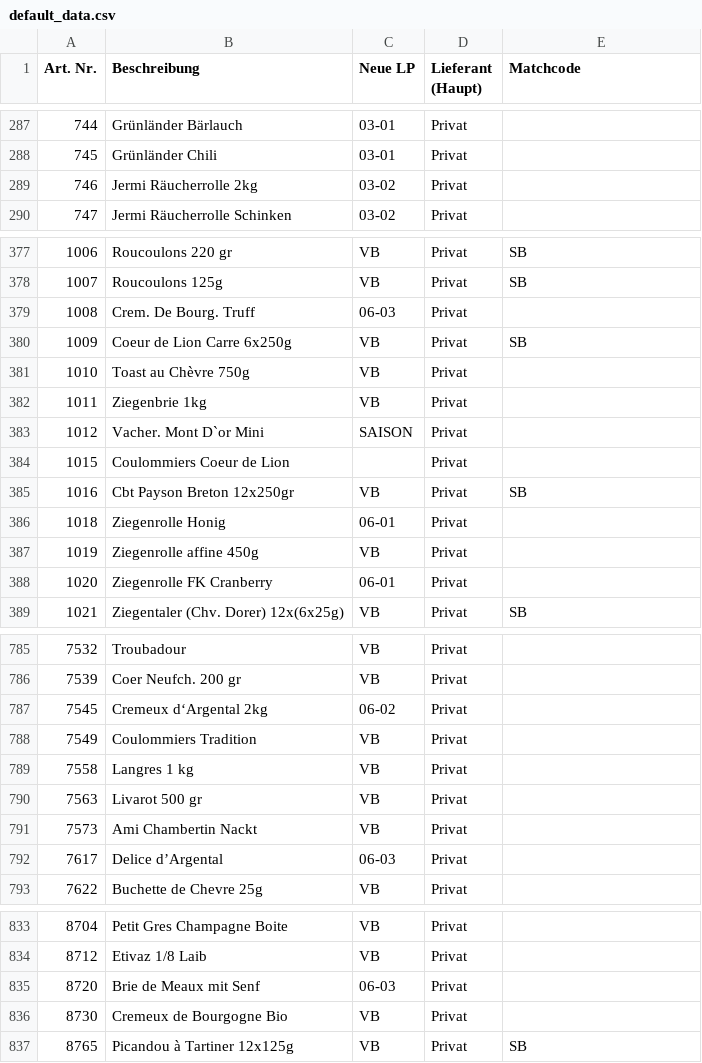
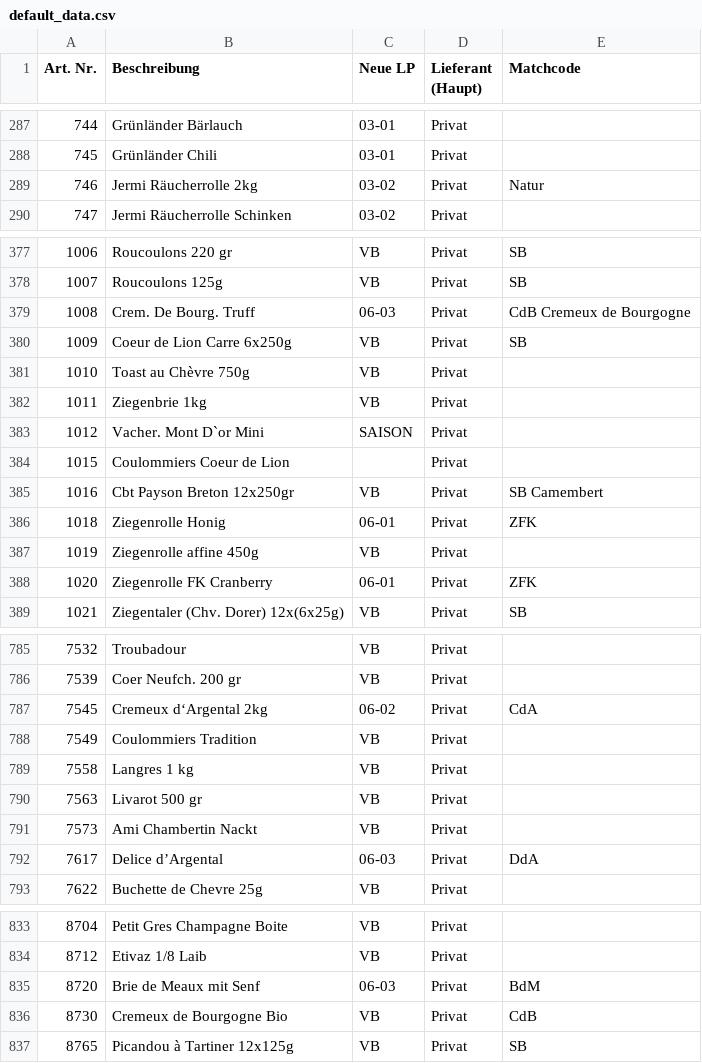
Before and after one commit to DixonBlock/Searchbar-Hickertz, a CSV file: default_data.csv, drawn as a sheet; only a part is shown, gaps mark what is left out; the diff covers the shown part only; the diff names each change by its address in the sheet, - before the commit and + after, or states it on an @@ line.

```diff
--- a/default_data.csv
+++ b/default_data.csv
-E289 (Matchcode): (empty)
+E289 (Matchcode): Natur
-E379 (Matchcode): (empty)
+E379 (Matchcode): CdB Cremeux de Bourgogne
-E385 (Matchcode): SB
+E385 (Matchcode): SB Camembert
-E386 (Matchcode): (empty)
+E386 (Matchcode): ZFK
-E388 (Matchcode): (empty)
+E388 (Matchcode): ZFK
-E787 (Matchcode): (empty)
+E787 (Matchcode): CdA
-E792 (Matchcode): (empty)
+E792 (Matchcode): DdA
-E835 (Matchcode): (empty)
+E835 (Matchcode): BdM
-E836 (Matchcode): (empty)
+E836 (Matchcode): CdB
```
Also changed, not shown: 5 added rows and 21 edited cells elsewhere in this file.
